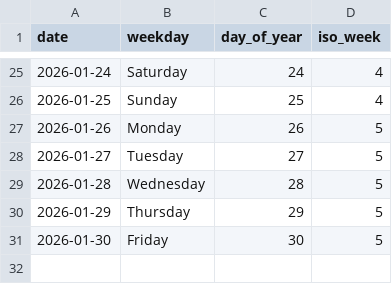
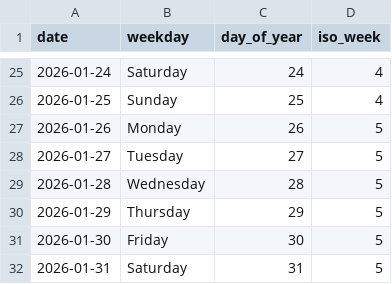
Before and after one commit to rad03i2/python-toolbox, a CSV file: examples/calendar/2026.csv, drawn as a sheet; only a part is shown, gaps mark what is left out.

Commit message:
data: add calendar reference through 2026-01-31

```diff
--- a/examples/calendar/2026.csv
+++ b/examples/calendar/2026.csv
@@ -31 +31,2 @@ date,weekday,day_of_year,iso_week
 2026-01-30,Friday,30,5
+2026-01-31,Saturday,31,5
```
